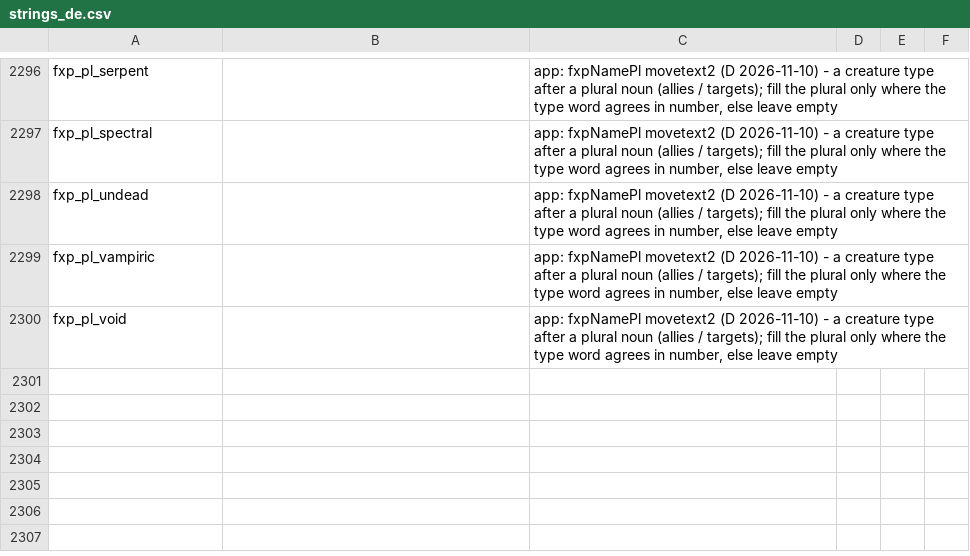
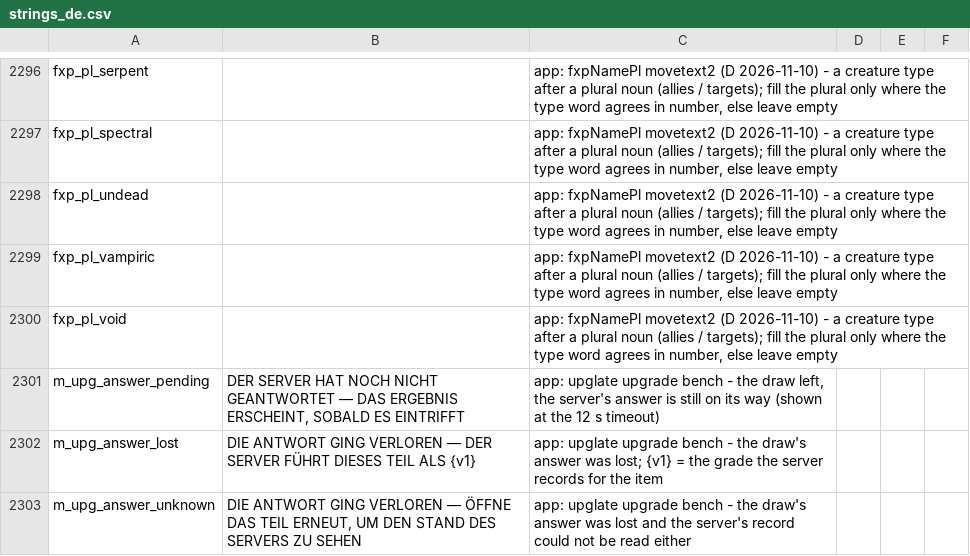
Before and after one commit to eccestanczyk/dfmc, a CSV file: codex/strings_de.csv, drawn as a sheet; only a part is shown, gaps mark what is left out.

```diff
--- a/codex/strings_de.csv
+++ b/codex/strings_de.csv
@@ -2300 +2300,4 @@ fxp_pl_vampiric,,"app: fxpNamePl movetext2 (D 2026-11-10) - a creature type afte
 fxp_pl_void,,"app: fxpNamePl movetext2 (D 2026-11-10) - a creature type after a plural noun (allies / targets); fill the plural only where the type word agrees in number, else leave empty"
+m_upg_answer_pending,"DER SERVER HAT NOCH NICHT GEANTWORTET — DAS ERGEBNIS ERSCHEINT, SOBALD ES EINTRIFFT","app: upglate upgrade bench - the draw left, the server's answer is still on its way (shown at the 12 s timeout)"
+m_upg_answer_lost,DIE ANTWORT GING VERLOREN — DER SERVER FÜHRT DIESES TEIL ALS {v1},app: upglate upgrade bench - the draw's answer was lost; {v1} = the grade the server records for the item
+m_upg_answer_unknown,"DIE ANTWORT GING VERLOREN — ÖFFNE DAS TEIL ERNEUT, UM DEN STAND DES SERVERS ZU SEHEN",app: upglate upgrade bench - the draw's answer was lost and the server's record could not be read either
```
Also changed, not shown: codex/strings_en.csv, codex/strings_ja.csv, 3 other files.
